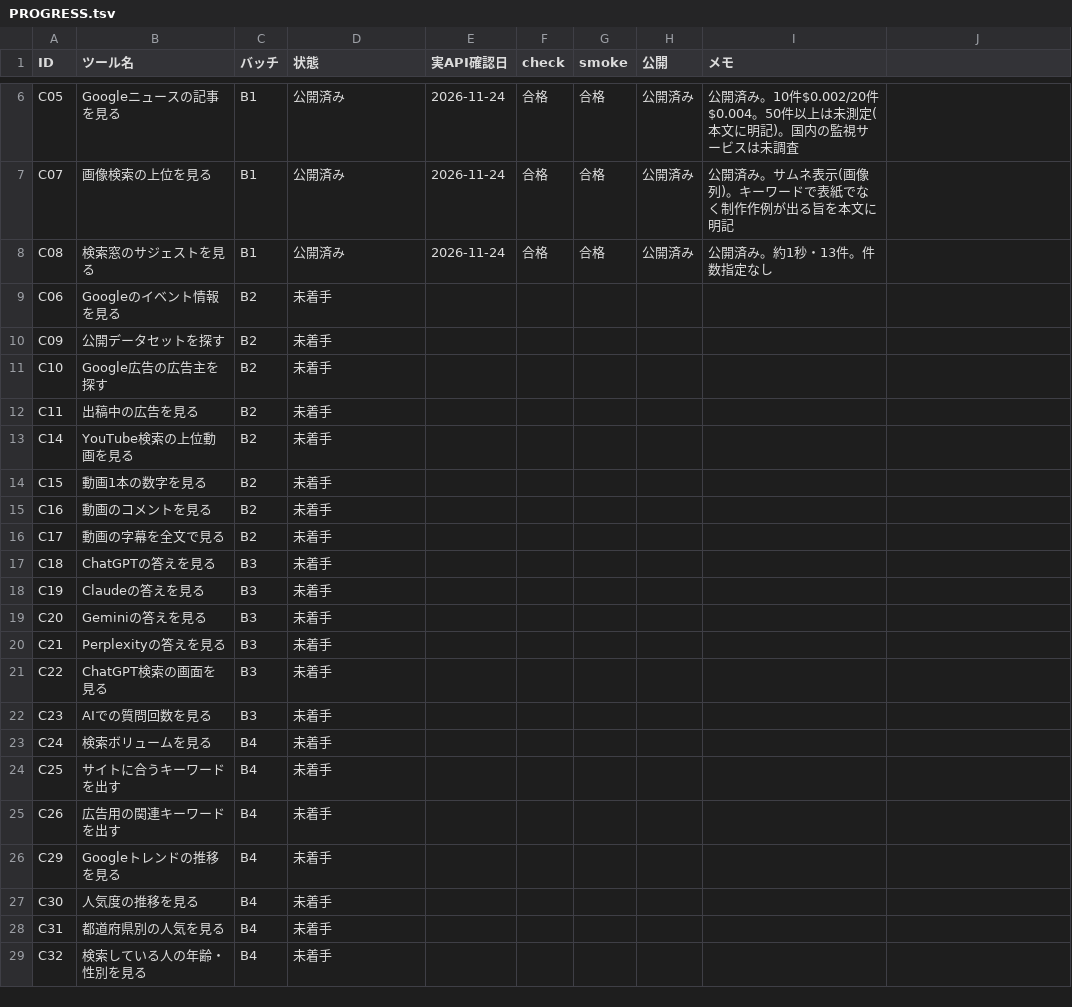
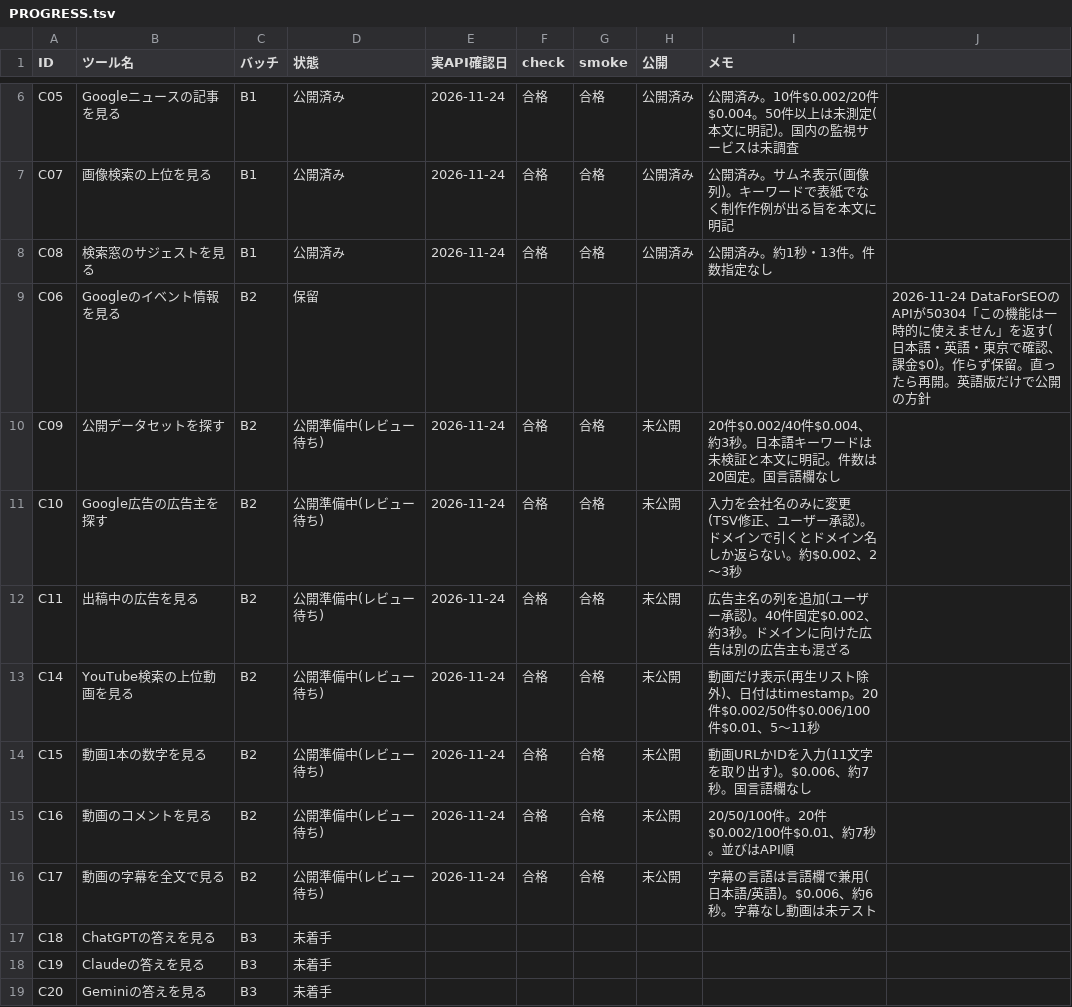
Before and after one commit to rinyan-thai23/tools, a TSV file: 2026_11/PROGRESS.tsv, drawn as a sheet; only a part is shown, gaps mark what is left out; the shorter side is filled out with more unchanged rows.

```diff
--- a/2026_11/PROGRESS.tsv
+++ b/2026_11/PROGRESS.tsv
@@ -8,10 +8,10 @@ C07	画像検索の上位を見る	B1	公開済み	2026-11-24	合格	合格	公
 C08	検索窓のサジェストを見る	B1	公開済み	2026-11-24	合格	合格	公開済み	公開済み。約1秒・13件。件数指定なし
-C06	Googleのイベント情報を見る	B2	未着手					
-C09	公開データセットを探す	B2	未着手					
-C10	Google広告の広告主を探す	B2	未着手					
-C11	出稿中の広告を見る	B2	未着手					
-C14	YouTube検索の上位動画を見る	B2	未着手					
-C15	動画1本の数字を見る	B2	未着手					
-C16	動画のコメントを見る	B2	未着手					
-C17	動画の字幕を全文で見る	B2	未着手					
+C06	Googleのイベント情報を見る	B2	保留						2026-11-24 DataForSEOのAPIが50304「この機能は一時的に使えません」を返す(日本語・英語・東京で確認、課金$0)。作らず保留。直ったら再開。英語版だけで公開の方針
+C09	公開データセットを探す	B2	公開準備中(レビュー待ち)	2026-11-24	合格	合格	未公開	20件$0.002/40件$0.004、約3秒。日本語キーワードは未検証と本文に明記。件数は20固定。国言語欄なし
+C10	Google広告の広告主を探す	B2	公開準備中(レビュー待ち)	2026-11-24	合格	合格	未公開	入力を会社名のみに変更(TSV修正、ユーザー承認)。ドメインで引くとドメイン名しか返らない。約$0.002、2〜3秒
+C11	出稿中の広告を見る	B2	公開準備中(レビュー待ち)	2026-11-24	合格	合格	未公開	広告主名の列を追加(ユーザー承認)。40件固定$0.002、約3秒。ドメインに向けた広告は別の広告主も混ざる
+C14	YouTube検索の上位動画を見る	B2	公開準備中(レビュー待ち)	2026-11-24	合格	合格	未公開	動画だけ表示(再生リスト除外)、日付はtimestamp。20件$0.002/50件$0.006/100件$0.01、5〜11秒
+C15	動画1本の数字を見る	B2	公開準備中(レビュー待ち)	2026-11-24	合格	合格	未公開	動画URLかIDを入力(11文字を取り出す)。$0.006、約7秒。国言語欄なし
+C16	動画のコメントを見る	B2	公開準備中(レビュー待ち)	2026-11-24	合格	合格	未公開	20/50/100件。20件$0.002/100件$0.01、約7秒。並びはAPI順
+C17	動画の字幕を全文で見る	B2	公開準備中(レビュー待ち)	2026-11-24	合格	合格	未公開	字幕の言語は言語欄で兼用(日本語/英語)。$0.006、約6秒。字幕なし動画は未テスト
 C18	ChatGPTの答えを見る	B3	未着手					
```
Also changed, not shown: 2026_11/tools_simple.tsv, 41 other files.
